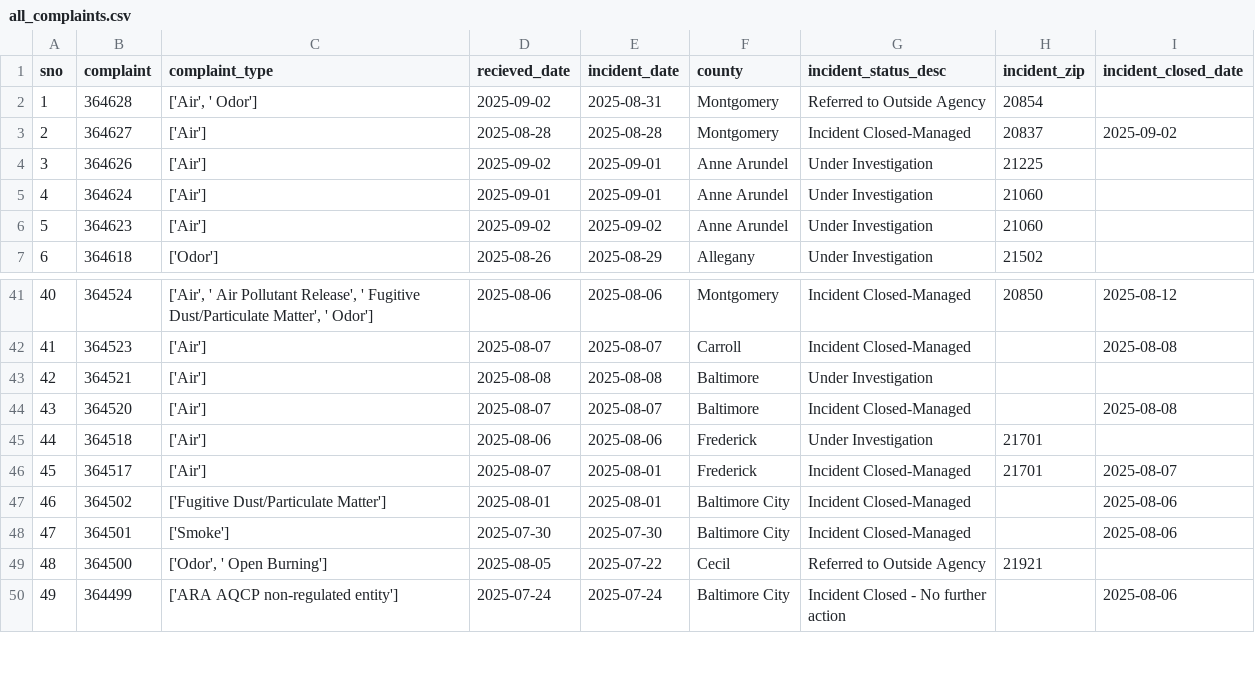
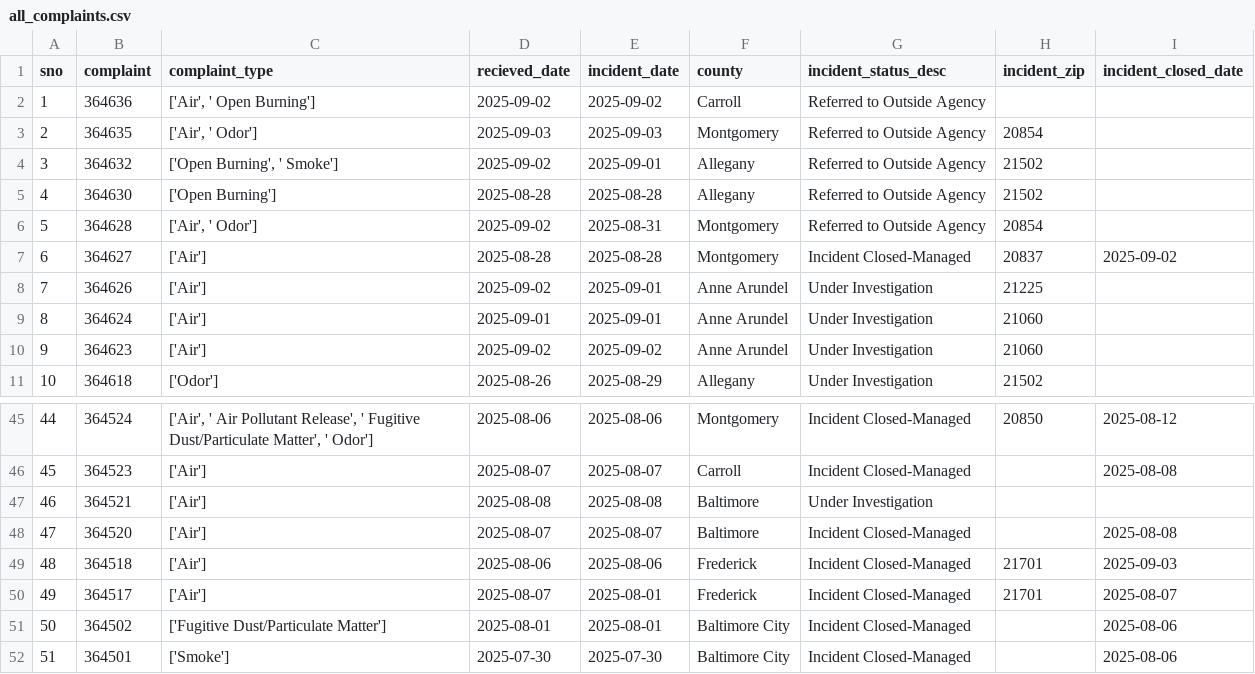
Before and after one commit to johnfcampbell/nicar24pipeline, a CSV file: exported_data/all_complaints.csv, drawn as a sheet; only a part is shown, gaps mark what is left out; the shorter side is filled out with more unchanged rows; addresses are those after the commit; the diff names each change by its address in the sheet, - before the commit and + after, or states it on an @@ line.

```diff
--- a/exported_data/all_complaints.csv
+++ b/exported_data/all_complaints.csv
+row 2: 1 | 364636 | ['Air', ' Open Burning'] | 2025-09-02 | 2025-09-02 | Carroll | Referred to Outside Agency
+row 3: 2 | 364635 | ['Air', ' Odor'] | 2025-09-03 | 2025-09-03 | Montgomery | Referred to Outside Agency | 20854
+row 4: 3 | 364632 | ['Open Burning', ' Smoke'] | 2025-09-02 | 2025-09-01 | Allegany | Referred to Outside Agency | 21502
+row 5: 4 | 364630 | ['Open Burning'] | 2025-08-28 | 2025-08-28 | Allegany | Referred to Outside Agency | 21502
@@ column A (sno) renumbered from row 6 down @@
-G49 (incident_status_desc): Under Investigation
+G49 (incident_status_desc): Incident Closed-Managed
-I49 (incident_closed_date): (empty)
+I49 (incident_closed_date): 2025-09-03
```
Also changed, not shown: exported_data/complaint_type_frequency.csv, exported_data/invalid_counties.csv.
